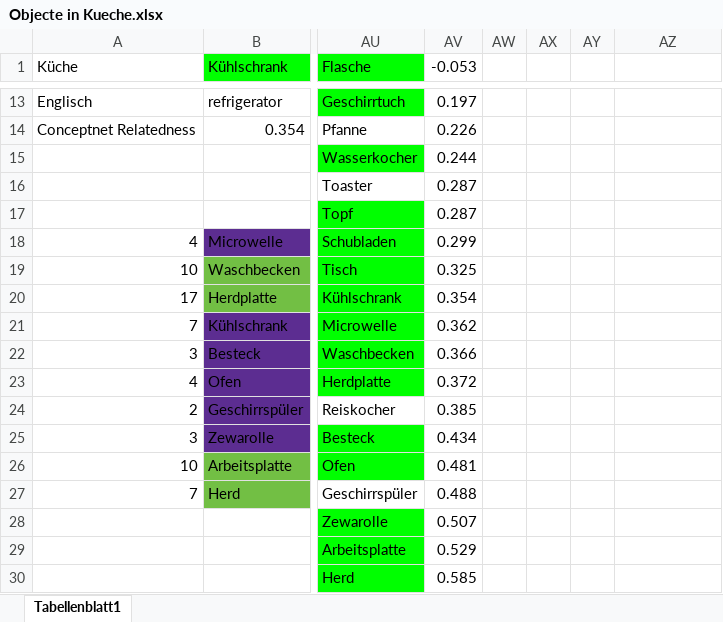
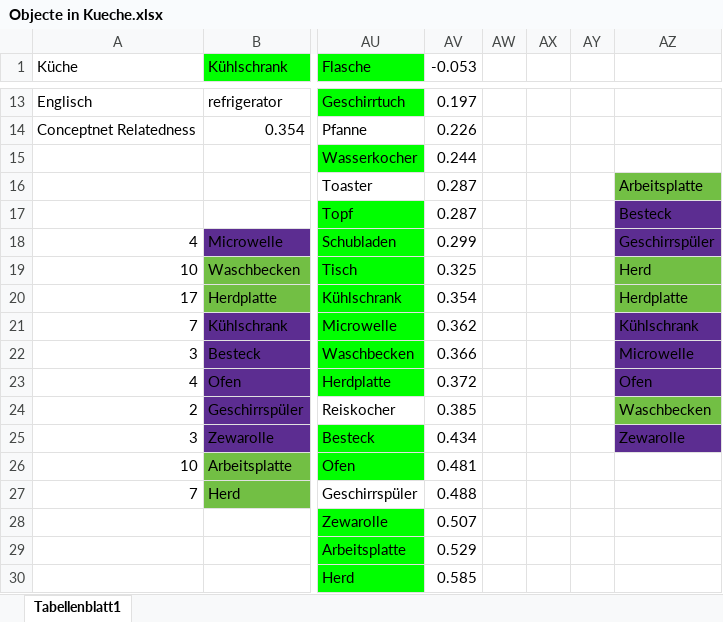
Before and after one commit to JonasPruessing/Master, an Excel workbook: Tabellen/Objecte in Kueche.xlsx, sheet Tabellenblatt1, drawn as a sheet; only a part is shown, gaps mark what is left out; values as stored, in another font and other column widths than the file's, no borders; the diff names each change by its address in the sheet, - before the commit and + after, or states it on an @@ line.

```diff
--- a/Tabellen/Objecte in Kueche.xlsx (sheet Tabellenblatt1)
+++ b/Tabellen/Objecte in Kueche.xlsx (sheet Tabellenblatt1)
-AZ16: (empty)
+AZ16: Arbeitsplatte
-AZ16 fill: none
+AZ16 fill: #72BF44
-AZ17: (empty)
+AZ17: Besteck
-AZ17:AZ18 fill: none
+AZ17:AZ18 fill: #5C2D91
-AZ18: (empty)
+AZ18: Geschirrspüler
-AZ19: (empty)
+AZ19: Herd
-AZ19:AZ20 fill: none
+AZ19:AZ20 fill: #72BF44
-AZ20: (empty)
+AZ20: Herdplatte
-AZ21: (empty)
+AZ21: Kühlschrank
-AZ21:AZ23 fill: none
+AZ21:AZ23 fill: #5C2D91
-AZ22: (empty)
+AZ22: Microwelle
-AZ23: (empty)
+AZ23: Ofen
-AZ24: (empty)
+AZ24: Waschbecken
-AZ24 fill: none
+AZ24 fill: #72BF44
-AZ25: (empty)
+AZ25: Zewarolle
-AZ25 fill: none
+AZ25 fill: #5C2D91
```
Also changed, not shown: Tabellen/Objecte in Buero.xlsx, 7 other files.
